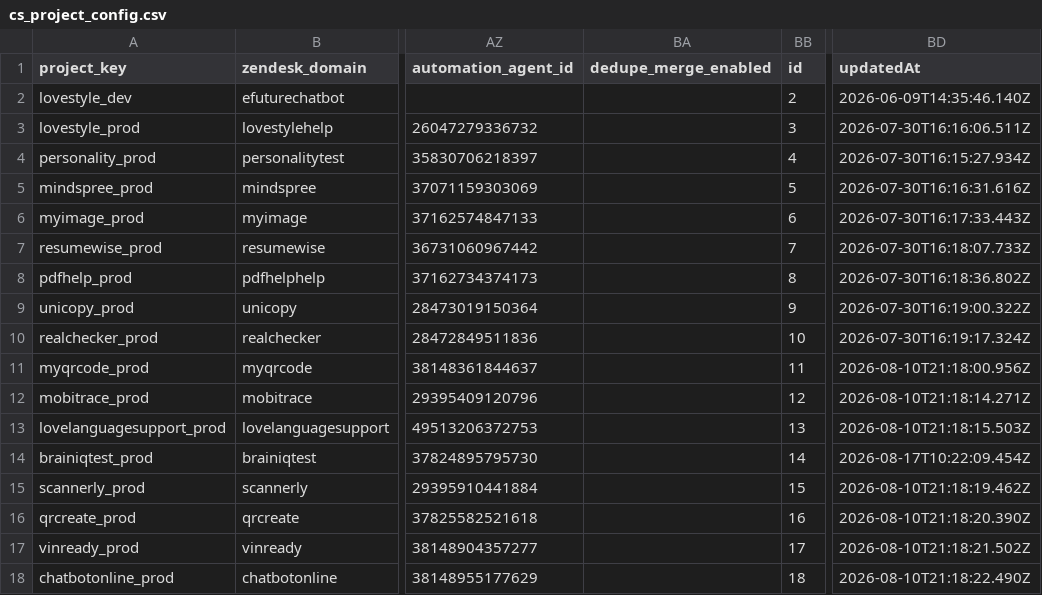
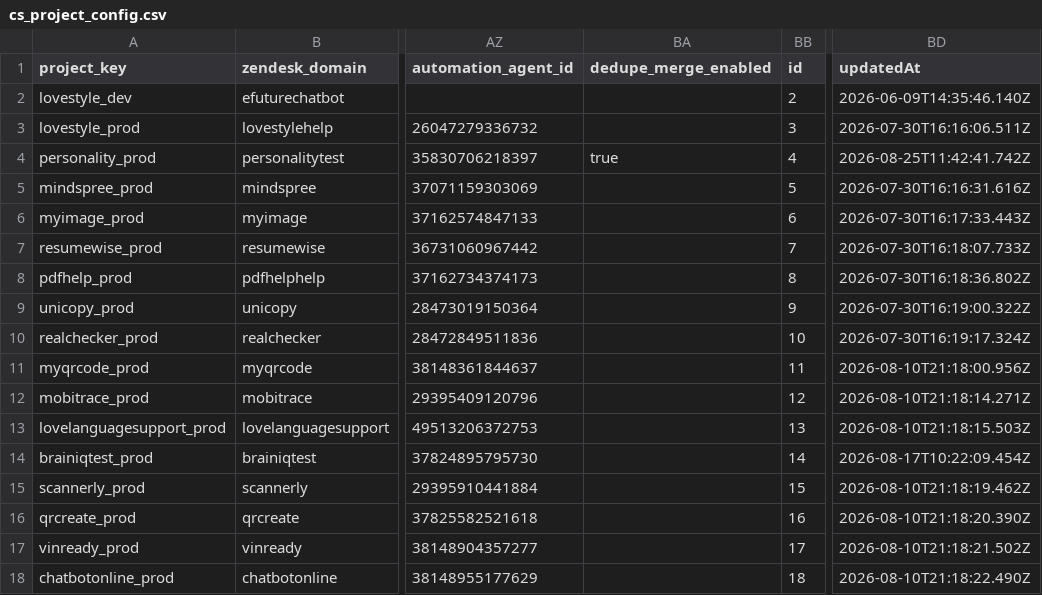
Before and after one commit to antonioefm/n8nbackup, a CSV file: datatables/cs_project_config.csv, drawn as a sheet; only a part is shown, gaps mark what is left out; the diff names each change by its address in the sheet, - before the commit and + after, or states it on an @@ line.

Commit message:
chore(backup): data table cs_project_config @ 2026-08-26T03:30:03.257Z

```diff
--- a/datatables/cs_project_config.csv
+++ b/datatables/cs_project_config.csv
-BA4 (dedupe_merge_enabled): (empty)
+BA4 (dedupe_merge_enabled): true
-BD4 (updatedAt): 2026-07-30T16:15:27.934Z
+BD4 (updatedAt): 2026-08-25T11:42:41.742Z
```
